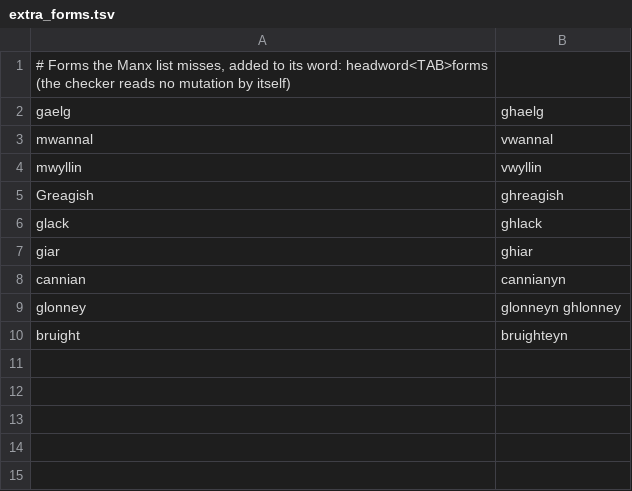
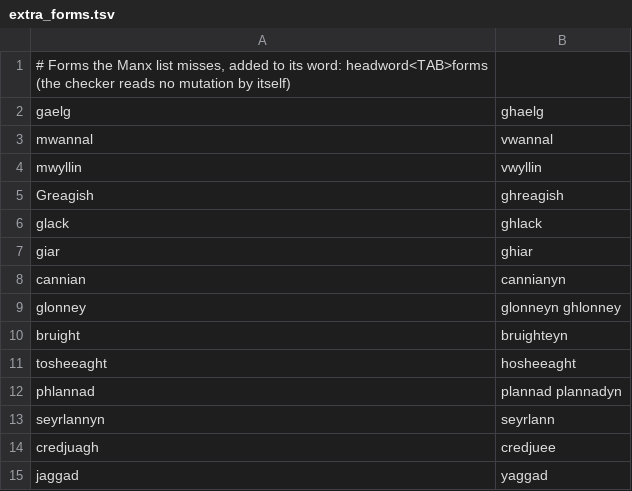
Before and after one commit to zavanton123/tayra-languages, a TSV file: tools/courses/gv/extra_forms.tsv, drawn as a sheet; the diff names each change by its address in the sheet, - before the commit and + after, or states it on an @@ line.

Commit message:
Add Manx forms the writers reported

```diff
--- a/tools/courses/gv/extra_forms.tsv
+++ b/tools/courses/gv/extra_forms.tsv
+row 11: tosheeaght | hosheeaght
+row 12: phlannad | plannad plannadyn
+row 13: seyrlannyn | seyrlann
+row 14: credjuagh | credjuee
+row 15: jaggad | yaggad
```
